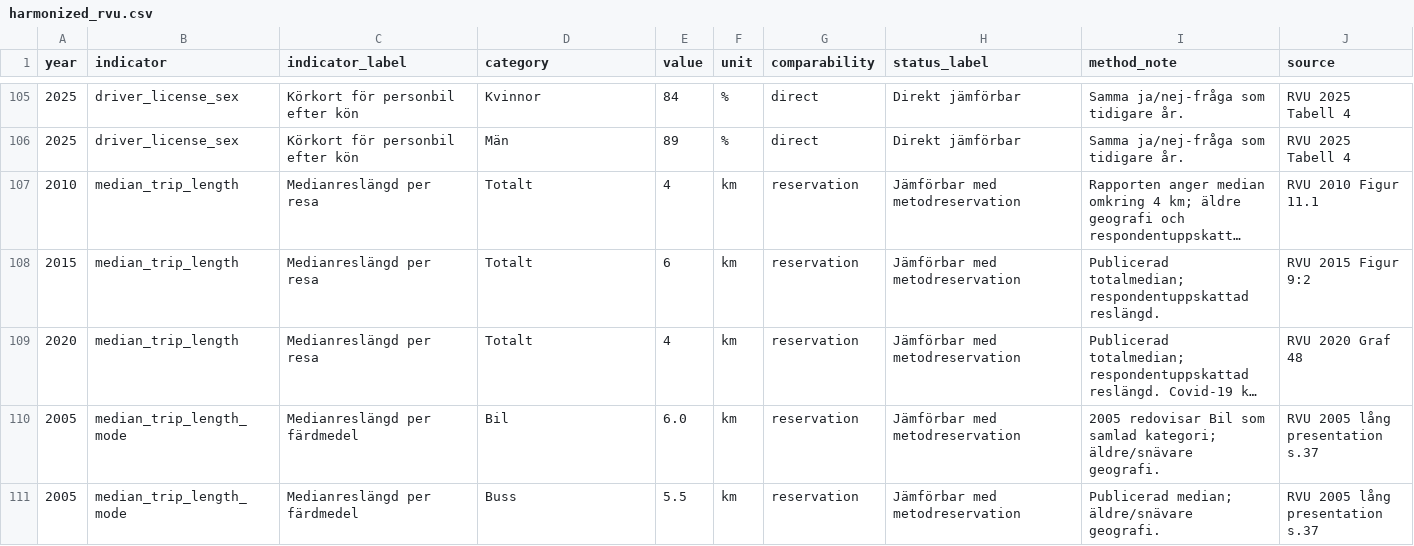
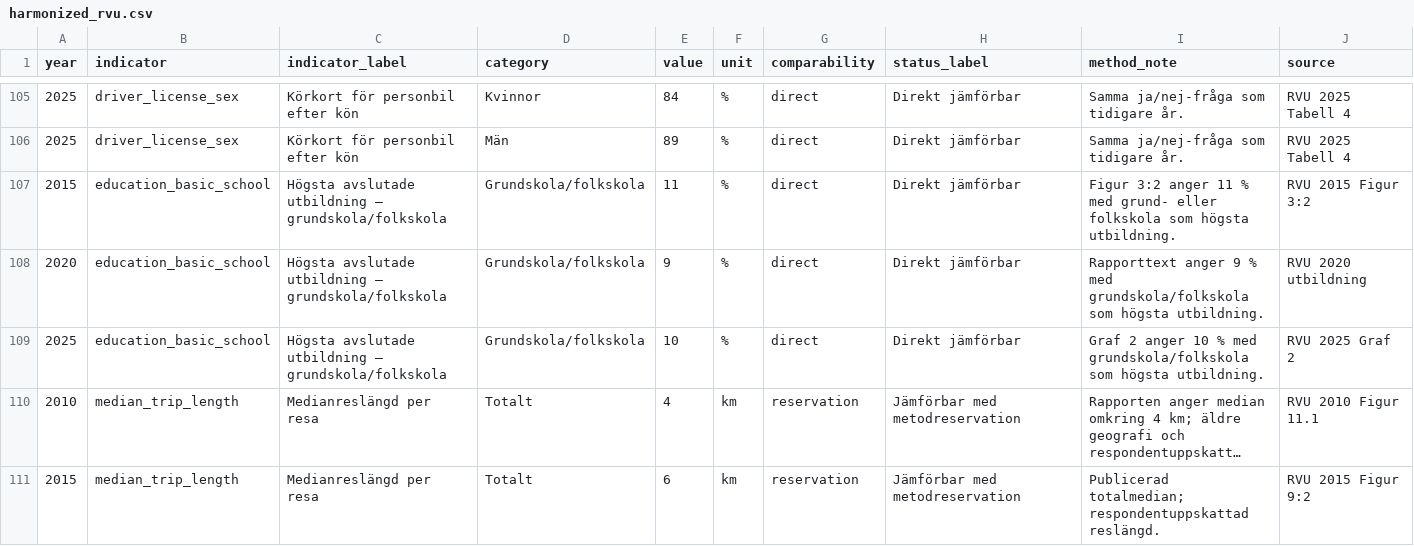
Before and after one commit to Lulea-statistik/resvanor-lulea, a CSV file: docs/data/harmonized_rvu.csv, drawn as a sheet; only a part is shown, gaps mark what is left out; the shorter side is filled out with more unchanged rows; long unchanged cells end in …; the diff names each change by its address in the sheet, - before the commit and + after, or states it on an @@ line.

Commit message:
Add basic education series 2015-2025

```diff
--- a/docs/data/harmonized_rvu.csv
+++ b/docs/data/harmonized_rvu.csv
+row 107: 2015 | education_basic_school | Högsta avslutade utbildning – grundskola/folkskola | Grundskola/folkskola | 11 | % | direct | Direkt jämförbar | Figur 3:2 anger 11 % med grund- eller folkskola som högsta utbildning. | RVU 2015 Figur 3:2
+row 108: 2020 | education_basic_school | Högsta avslutade utbildning – grundskola/folkskola | Grundskola/folkskola | 9 | % | direct | Direkt jämförbar | Rapporttext anger 9 % med grundskola/folkskola som högsta utbildning. | RVU 2020 utbildning
+row 109: 2025 | education_basic_school | Högsta avslutade utbildning – grundskola/folkskola | Grundskola/folkskola | 10 | % | direct | Direkt jämförbar | Graf 2 anger 10 % med grundskola/folkskola som högsta utbildning. | RVU 2025 Graf 2
```
